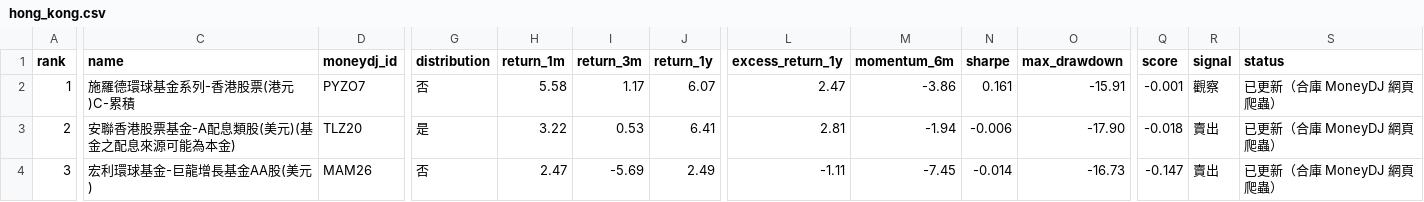
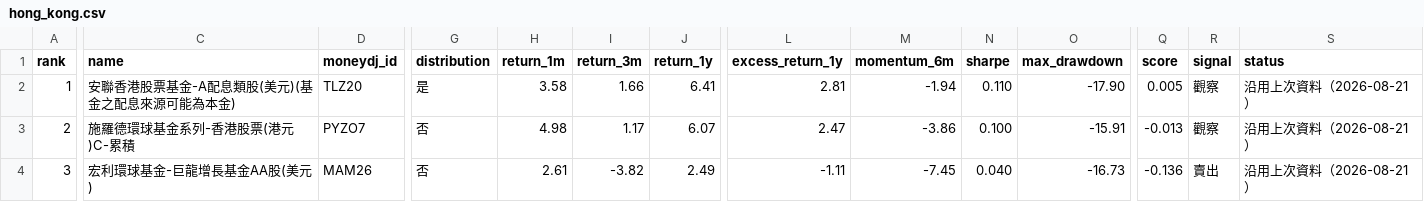
Before and after one commit to eva5389-pixel/fund-market-screener, a CSV file: data/categories/hong_kong.csv, drawn as a sheet; only a part is shown, gaps mark what is left out; the diff names each change by its address in the sheet, - before the commit and + after, or states it on an @@ line.

```diff
--- a/data/categories/hong_kong.csv
+++ b/data/categories/hong_kong.csv
-C2 (name): 施羅德環球基金系列-香港股票(港元)C-累積
+C2 (name): 安聯香港股票基金-A配息類股(美元)(基金之配息來源可能為本金)
-D2 (moneydj_id): PYZO7
+D2 (moneydj_id): TLZ20
-G2 (distribution): 否
+G2 (distribution): 是
-H2 (return_1m): 5.58
+H2 (return_1m): 3.58
-I2 (return_3m): 1.17
+I2 (return_3m): 1.66
-J2 (return_1y): 6.07
+J2 (return_1y): 6.41
-L2 (excess_return_1y): 2.47
+L2 (excess_return_1y): 2.81
-M2 (momentum_6m): -3.86
+M2 (momentum_6m): -1.94
-N2 (sharpe): 0.161
+N2 (sharpe): 0.110
-O2 (max_drawdown): -15.91
+O2 (max_drawdown): -17.90
-Q2 (score): -0.001
+Q2 (score): 0.005
-S2:S4 (status): 已更新（合庫 MoneyDJ 網頁爬蟲）
+S2:S4 (status): 沿用上次資料（2026-08-21）
-C3 (name): 安聯香港股票基金-A配息類股(美元)(基金之配息來源可能為本金)
+C3 (name): 施羅德環球基金系列-香港股票(港元)C-累積
-D3 (moneydj_id): TLZ20
+D3 (moneydj_id): PYZO7
-G3 (distribution): 是
+G3 (distribution): 否
-H3 (return_1m): 3.22
+H3 (return_1m): 4.98
-I3 (return_3m): 0.53
+I3 (return_3m): 1.17
-J3 (return_1y): 6.41
+J3 (return_1y): 6.07
-L3 (excess_return_1y): 2.81
+L3 (excess_return_1y): 2.47
-M3 (momentum_6m): -1.94
+M3 (momentum_6m): -3.86
-N3 (sharpe): -0.006
+N3 (sharpe): 0.100
-O3 (max_drawdown): -17.90
+O3 (max_drawdown): -15.91
-Q3 (score): -0.018
+Q3 (score): -0.013
-R3 (signal): 賣出
+R3 (signal): 觀察
-H4 (return_1m): 2.47
+H4 (return_1m): 2.61
-I4 (return_3m): -5.69
+I4 (return_3m): -3.82
-N4 (sharpe): -0.014
+N4 (sharpe): 0.040
-Q4 (score): -0.147
+Q4 (score): -0.136
```
Also changed, not shown: data/categories/energy.csv, data/categories/japan.csv, 28 other files.
